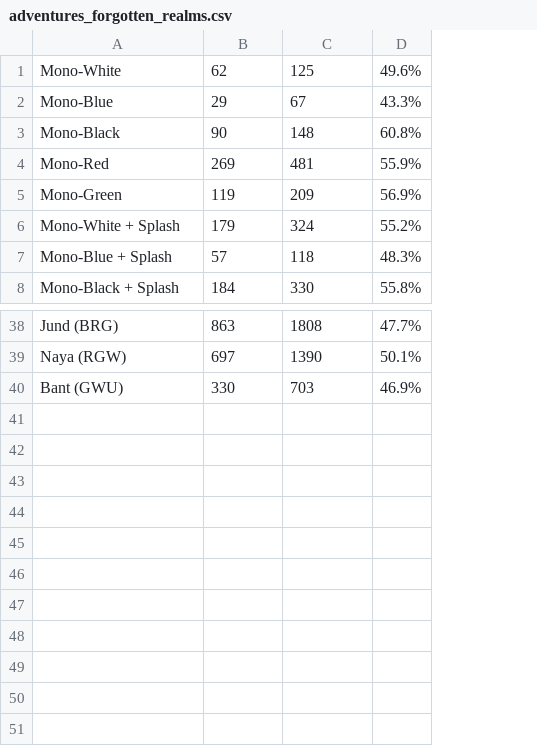
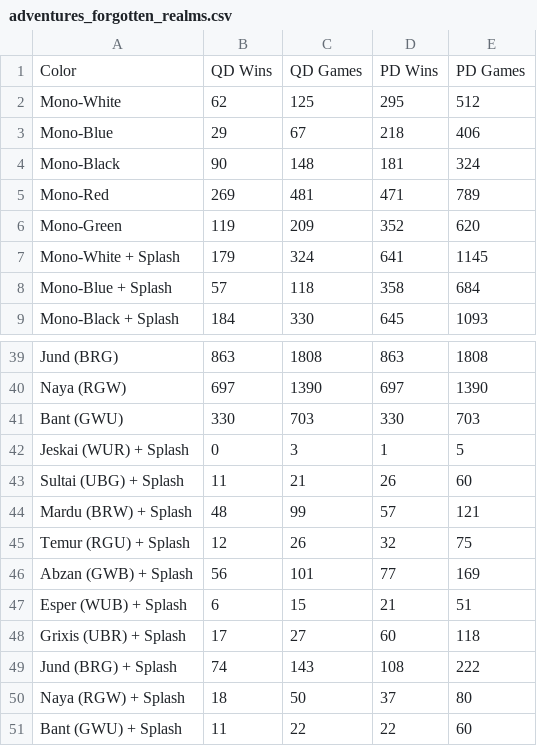
Before and after one commit to z33kz33k/mtg, a CSV file: mtgcards/data/seventeen_data/adventures_forgotten_realms.csv, drawn as a sheet; only a part is shown, gaps mark what is left out; removed rows and columns are numbered as before the commit, all else as after; the diff names each change by its address in the sheet, - before the commit and + after, or states it on an @@ line.

```diff
--- a/mtgcards/data/seventeen_data/adventures_forgotten_realms.csv
+++ b/mtgcards/data/seventeen_data/adventures_forgotten_realms.csv
-column D, rows 1-8: 49.6% | 43.3% | 60.8% | 55.9% | 56.9% | 55.2% | 48.3% | 55.8%; rows 38-40: 47.7% | 50.1% | 46.9%
+column D, rows 2-9: 295 | 218 | 181 | 471 | 352 | 641 | 358 | 645; rows 39-41: 863 | 697 | 330
+column E, rows 2-9: 512 | 406 | 324 | 789 | 620 | 1145 | 684 | 1093; rows 39-41: 1808 | 1390 | 703
+row 1: Color | QD Wins | QD Games | PD Wins | PD Games
+row 42: Jeskai (WUR) + Splash | 0 | 3 | 1 | 5
+row 43: Sultai (UBG) + Splash | 11 | 21 | 26 | 60
+row 44: Mardu (BRW) + Splash | 48 | 99 | 57 | 121
+row 45: Temur (RGU) + Splash | 12 | 26 | 32 | 75
+row 46: Abzan (GWB) + Splash | 56 | 101 | 77 | 169
+row 47: Esper (WUB) + Splash | 6 | 15 | 21 | 51
+row 48: Grixis (UBR) + Splash | 17 | 27 | 60 | 118
+row 49: Jund (BRG) + Splash | 74 | 143 | 108 | 222
+row 50: Naya (RGW) + Splash | 18 | 50 | 37 | 80
+row 51: Bant (GWU) + Splash | 11 | 22 | 22 | 60
```
Also changed, not shown: mtgcards/data/seventeen_data/crimson_vow.csv, mtgcards/data/seventeen_data/kaldheim.csv, 7 other files.
